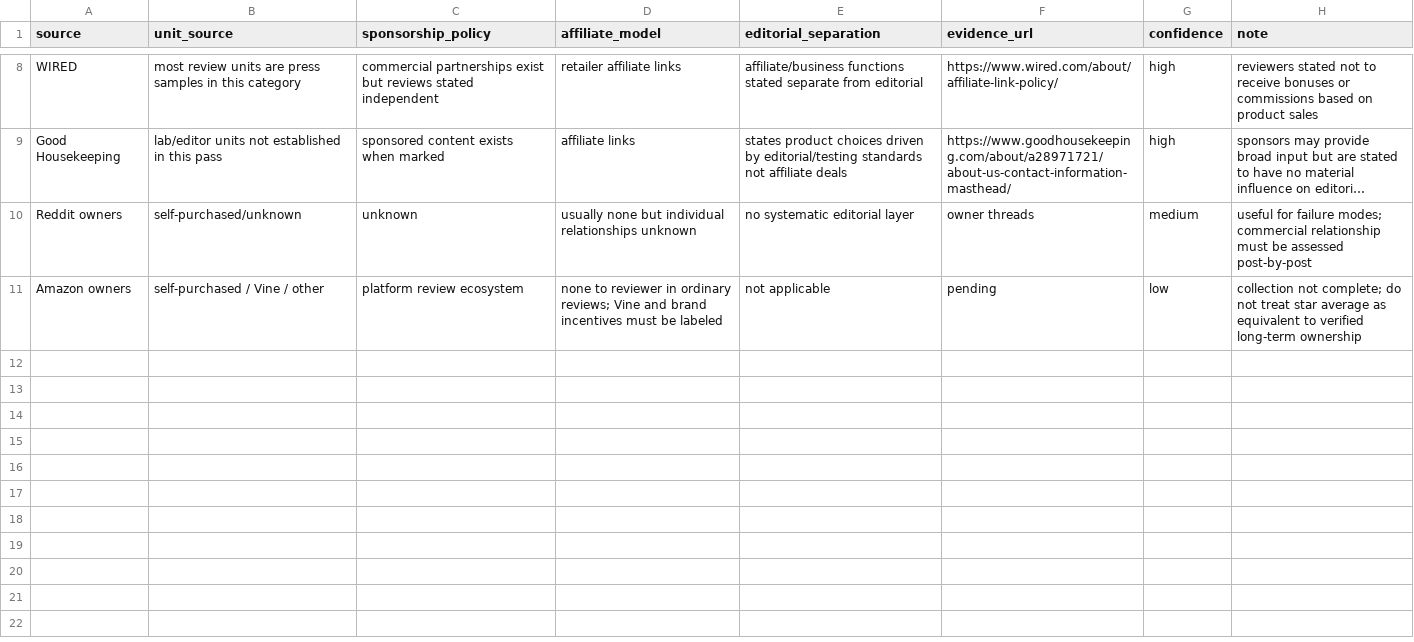
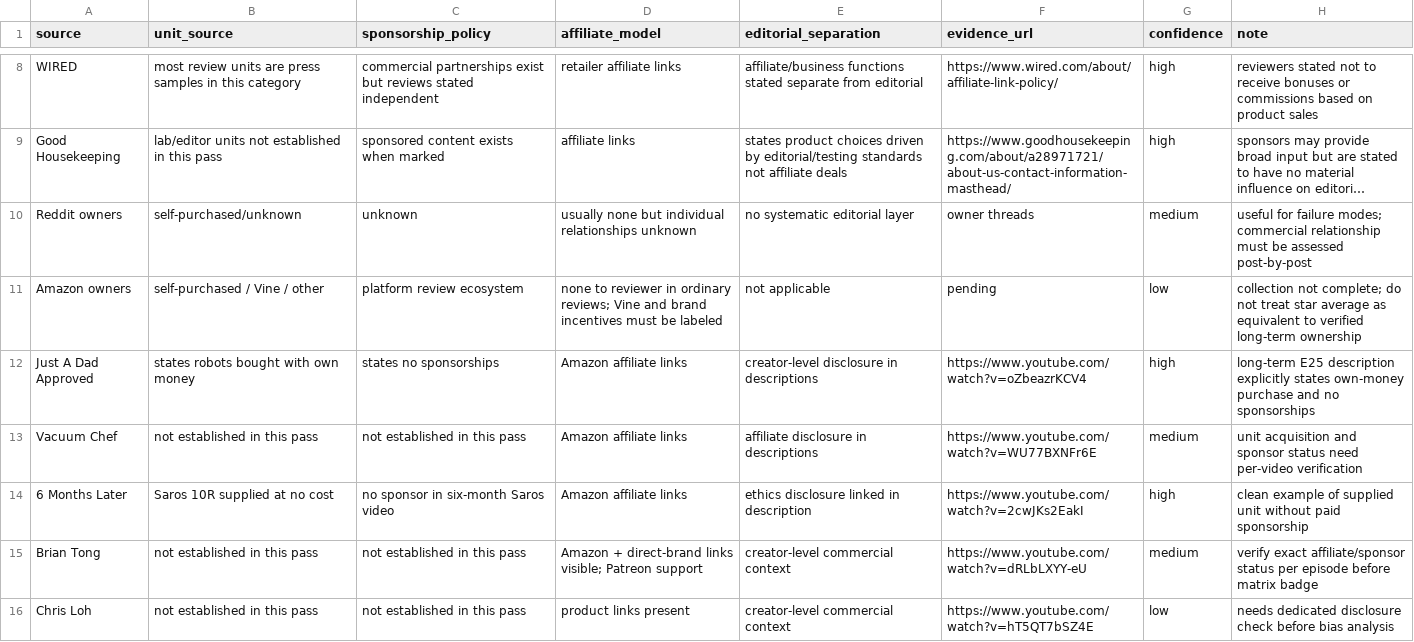
Before and after one commit to DrMechaniacalGPT/Alexander, a CSV file: Projects/ReviewPirate/Episodes/001-robot-vacuums-2026/data/source_incentives.csv, drawn as a sheet; only a part is shown, gaps mark what is left out; long unchanged cells end in …; the diff names each change by its address in the sheet, - before the commit and + after, or states it on an @@ line.

Commit message:
Expand reviewer incentive ledger

```diff
--- a/Projects/ReviewPirate/Episodes/001-robot-vacuums-2026/data/source_incentives.csv
+++ b/Projects/ReviewPirate/Episodes/001-robot-vacuums-2026/data/source_incentives.csv
+row 12: Just A Dad Approved | states robots bought with own money | states no sponsorships | Amazon affiliate links | creator-level disclosure in descriptions | https://www.youtube.com/watch?v=oZbeazrKCV4 | high | long-term E25 description explicitly states own-money purchase and no sponsorships
+row 13: Vacuum Chef | not established in this pass | not established in this pass | Amazon affiliate links | affiliate disclosure in descriptions | https://www.youtube.com/watch?v=WU77BXNFr6E | medium | unit acquisition and sponsor status need per-video verification
+row 14: 6 Months Later | Saros 10R supplied at no cost | no sponsor in six-month Saros video | Amazon affiliate links | ethics disclosure linked in description | https://www.youtube.com/watch?v=2cwJKs2EakI | high | clean example of supplied unit without paid sponsorship
+row 15: Brian Tong | not established in this pass | not established in this pass | Amazon + direct-brand links visible; Patreon support | creator-level commercial context | https://www.youtube.com/watch?v=dRLbLXYY-eU | medium | verify exact affiliate/sponsor status per episode before matrix badge
+row 16: Chris Loh | not established in this pass | not established in this pass | product links present | creator-level commercial context | https://www.youtube.com/watch?v=hT5QT7bSZ4E | low | needs dedicated disclosure check before bias analysis
```
